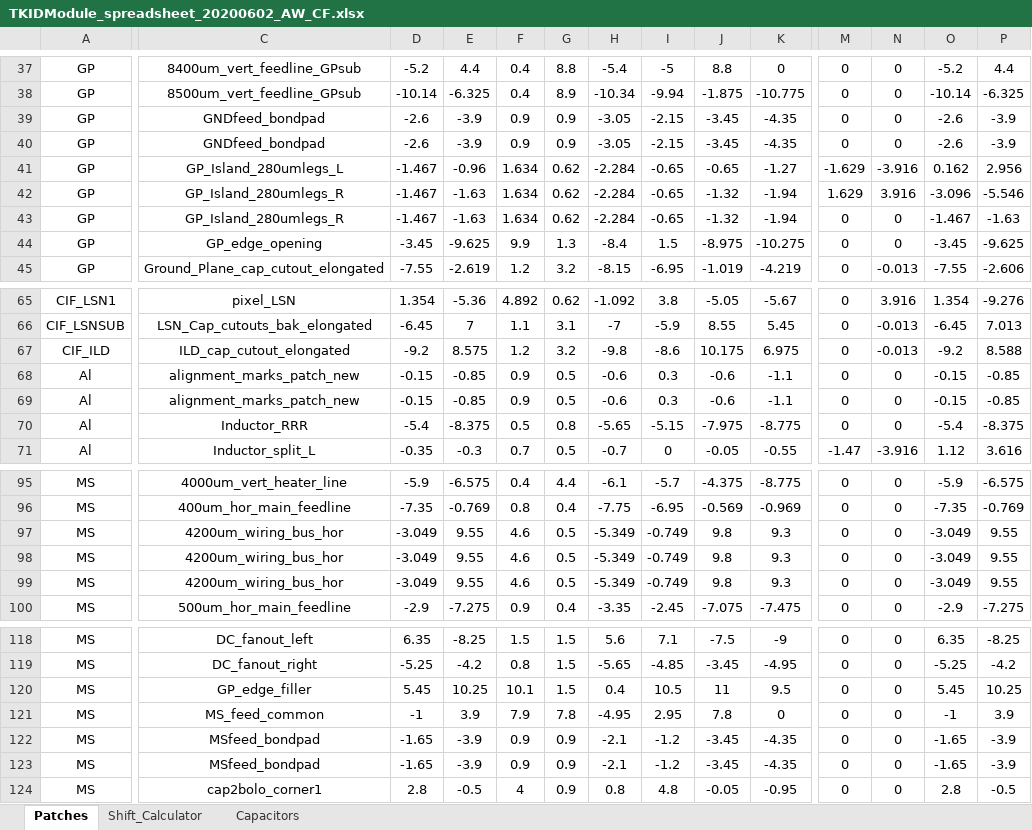
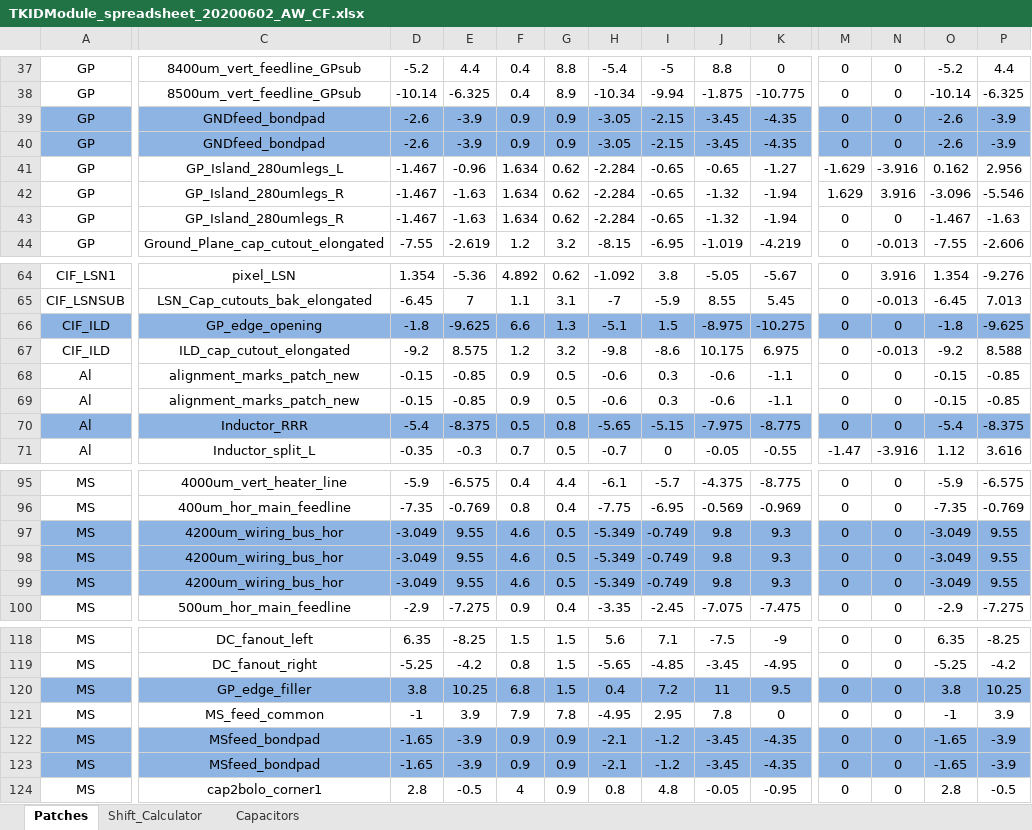
Before and after one commit to WanduiAlbert/ResoBolo, an Excel workbook: masks/code/TKIDModule_spreadsheet_20200602_AW_CF.xlsx, sheet Patches, drawn as a sheet; only a part is shown, gaps mark what is left out; values as stored, in another font and other column widths than the file's, no borders; removed rows and columns are numbered as before the commit, all else as after; rows hold the shown columns only; the diff covers the shown part only; the diff names each change by its address in the sheet, - before the commit and + after, or states it on an @@ line.

Commit message:
fixed the gp edge opening and filler cells

```diff
--- a/masks/code/TKIDModule_spreadsheet_20200602_AW_CF.xlsx (sheet Patches)
+++ b/masks/code/TKIDModule_spreadsheet_20200602_AW_CF.xlsx (sheet Patches)
-A39:P40 fill: none
+A39:P40 fill: #8EB4E3
-row 44: GP | GP_edge_opening | -3.45 | -9.625 | 9.9 | 1.3 | -8.4 | 1.5 | -8.975 | -10.275 | 0 | 0 | -3.45 | -9.625
+row 66: CIF_ILD | GP_edge_opening | -1.8 | -9.625 | 6.6 | 1.3 | -5.1 | 1.5 | -8.975 | -10.275 | 0 | 0 | -1.8 | -9.625
-A70:P70 fill: none
+A70:P70 fill: #8EB4E3
-A97:P99 fill: none
+A97:P99 fill: #8EB4E3
-A120:P120 fill: none
+A120:P120 fill: #8EB4E3
-D120: 5.45
+D120: 3.8
-F120: 10.1
+F120: 6.8
-I120: 10.5
+I120: 7.2
-O120: 5.45
+O120: 3.8
-A122:P123 fill: none
+A122:P123 fill: #8EB4E3
```
Also changed, not shown: cell formats elsewhere in this sheet.
